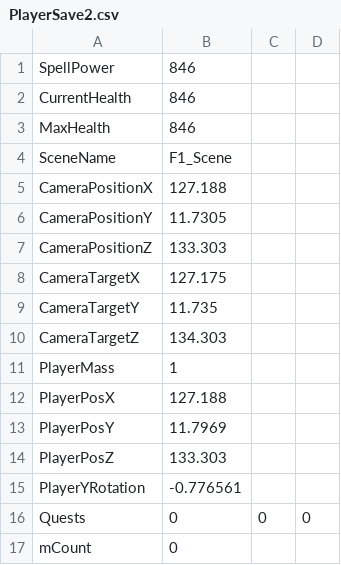
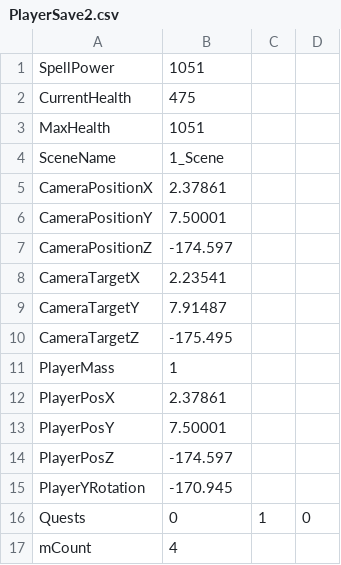
Before and after one commit to HalcionCyanide/SP3_T14N, a CSV file: Base/DrivenFiles/PlayerSave2.csv, drawn as a sheet.

```diff
--- a/Base/DrivenFiles/PlayerSave2.csv
+++ b/Base/DrivenFiles/PlayerSave2.csv
@@ -1,17 +1,17 @@
-SpellPower,846
-CurrentHealth,846
-MaxHealth,846
-SceneName,F1_Scene
-CameraPositionX,127.188
-CameraPositionY,11.7305
-CameraPositionZ,133.303
-CameraTargetX,127.175
-CameraTargetY,11.735
-CameraTargetZ,134.303
+SpellPower,1051
+CurrentHealth,475
+MaxHealth,1051
+SceneName,1_Scene
+CameraPositionX,2.37861
+CameraPositionY,7.50001
+CameraPositionZ,-174.597
+CameraTargetX,2.23541
+CameraTargetY,7.91487
+CameraTargetZ,-175.495
 PlayerMass,1
-PlayerPosX,127.188
-PlayerPosY,11.7969
-PlayerPosZ,133.303
-PlayerYRotation,-0.776561
-Quests,0,0,0,
-mCount,0
+PlayerPosX,2.37861
+PlayerPosY,7.50001
+PlayerPosZ,-174.597
+PlayerYRotation,-170.945
+Quests,0,1,0,
+mCount,4
```
Also changed, not shown: 1 other file.
